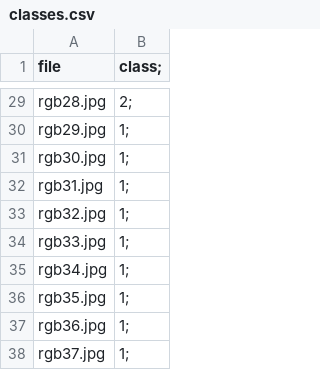
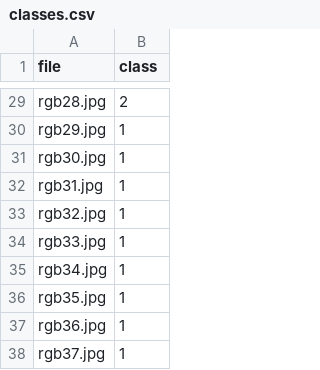
Before and after one commit to jkcchan/syde362-thermal-fall-detection, a CSV file: classes.csv, drawn as a sheet; only a part is shown, gaps mark what is left out; the diff covers the shown part only; the diff names each change by its address in the sheet, - before the commit and + after, or states it on an @@ line.

```diff
--- a/classes.csv
+++ b/classes.csv
-B1: class;
+B1: class
-B29 (class): 2;
+B29 (class): 2
-B30:B38 (class): 1;
+B30:B38 (class): 1
```
Also changed, not shown: 27 edited cells elsewhere in this file.
